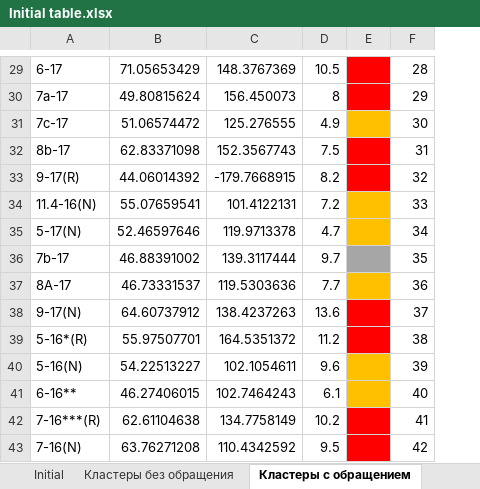
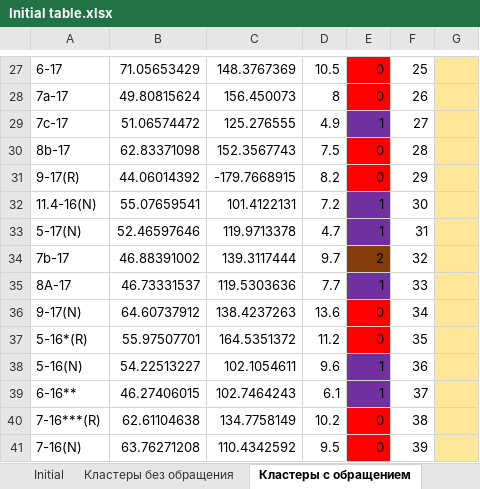
Before and after one commit to Stellaerranti/PaleoCalc, an Excel workbook: Initial table.xlsx, sheet Кластеры с обращением, drawn as a sheet; only a part is shown, gaps mark what is left out; values as stored, in another font and other column widths than the file's, no borders; removed rows and columns are numbered as before the commit, all else as after; the diff covers the shown part only; the diff names each change by its address in the sheet, - before the commit and + after, or states it on an @@ line.

```diff
--- a/Initial table.xlsx (sheet Кластеры с обращением)
+++ b/Initial table.xlsx (sheet Кластеры с обращением)
-column E, empty
+column E, rows 27-41: 0 | 0 | 1 | 0 | 0 | 1 | 1 | 2 | 1 | 0 | 0 | 1 | 1 | 0 | 0
+column G, empty
-F27: 28
+F27: 25
-F28: 29
+F28: 26
-F29: 30
+F29: 27
-F30: 31
+F30: 28
-F31: 32
+F31: 29
-F32: 33
+F32: 30
-F33: 34
+F33: 31
-F34: 35
+F34: 32
-F35: 36
+F35: 33
-F36: 37
+F36: 34
-F37: 38
+F37: 35
-F38: 39
+F38: 36
-F39: 40
+F39: 37
-F40: 41
+F40: 38
-F41: 42
+F41: 39
```
Also changed, not shown: 1 added row, 3 removed rows and 19 edited cells elsewhere in this sheet, sheet Кластеры без обращения, formulas that keep their value, 28 other files.
